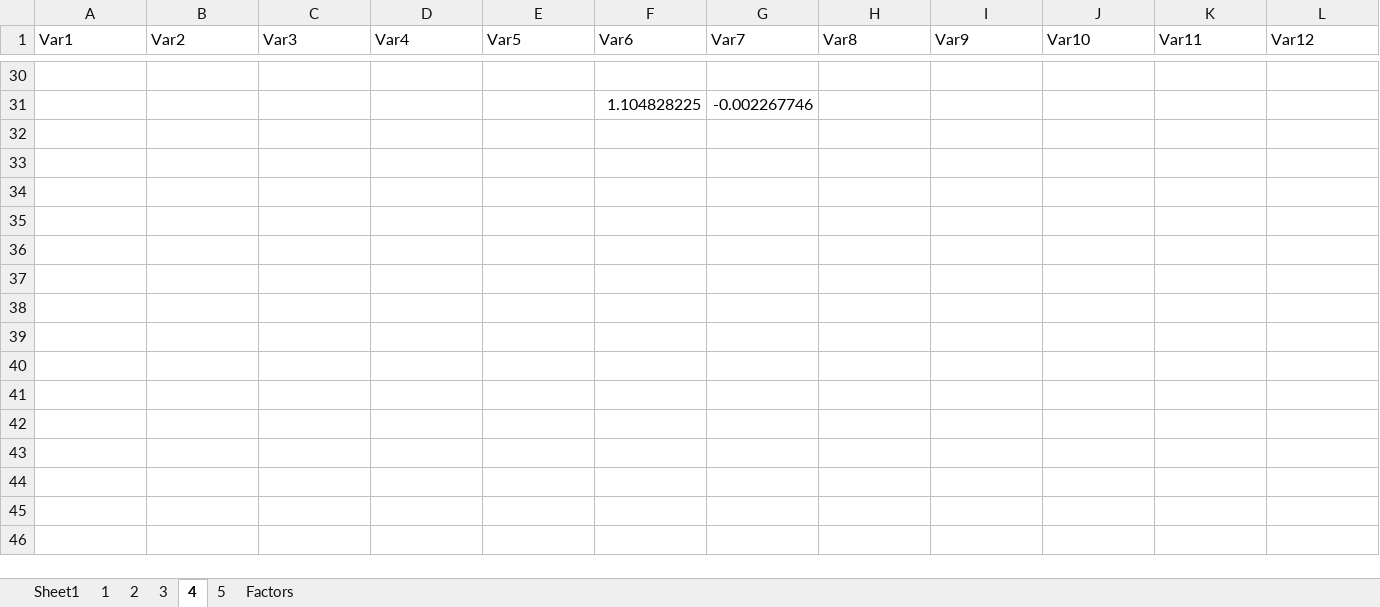
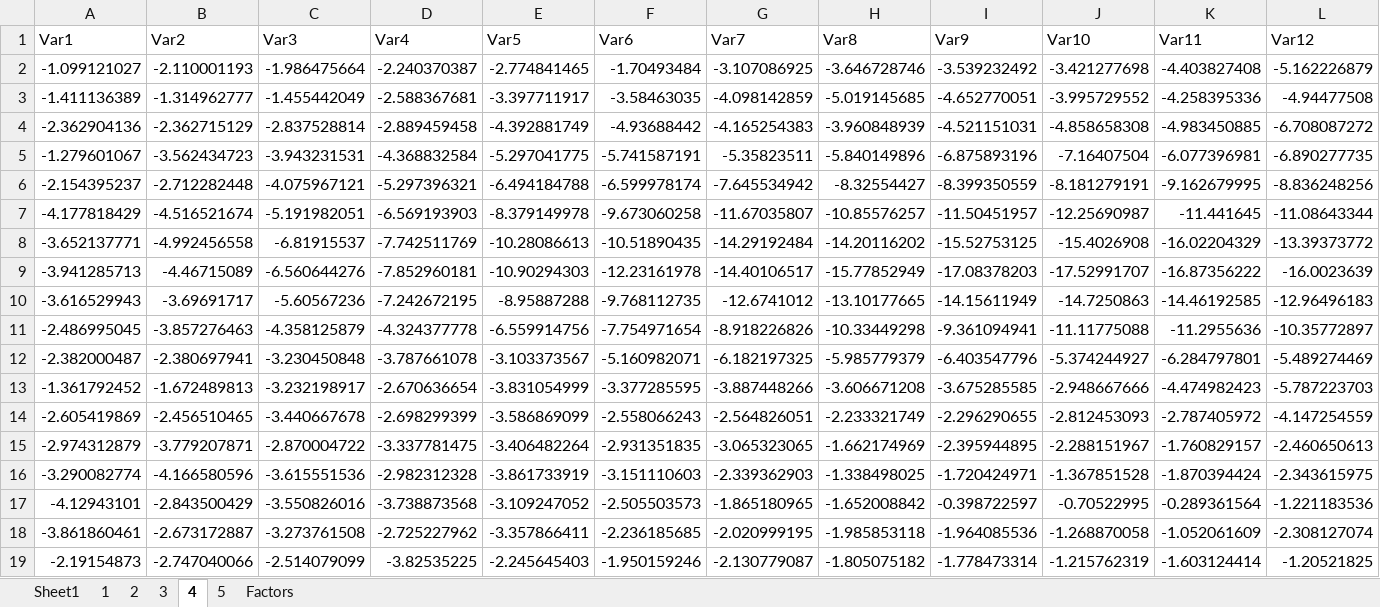
Before and after one commit to fsmiddleton/MCMs_pseudo_data, an Excel workbook: PARAFACToyProblem/nway320_exchange/nway320 exchange/ToyProblemData3DFull.xlsx, sheet 4, drawn as a sheet; only a part is shown, gaps mark what is left out; values as stored, in another font and other column widths than the file's, no borders; removed rows and columns are numbered as before the commit, all else as after; rows hold the shown columns only; the diff covers the shown part only; the diff names each change by its address in the sheet, - before the commit and + after, or states it on an @@ line.

```diff
--- a/PARAFACToyProblem/nway320_exchange/nway320 exchange/ToyProblemData3DFull.xlsx (sheet 4)
+++ b/PARAFACToyProblem/nway320_exchange/nway320 exchange/ToyProblemData3DFull.xlsx (sheet 4)
-row 2: (empty)
+row 2: -1.099121027 | -2.110001193 | -1.986475664 | -2.240370387 | -2.774841465 | -1.70493484 | -3.107086925 | -3.646728746 | -3.539232492 | -3.421277698 | -4.403827408 | -5.162226879
-row 31:  |  |  |  |  | 1.104828225 | -0.002267746
+row 3: -1.411136389 | -1.314962777 | -1.455442049 | -2.588367681 | -3.397711917 | -3.58463035 | -4.098142859 | -5.019145685 | -4.652770051 | -3.995729552 | -4.258395336 | -4.94477508
+row 4: -2.362904136 | -2.362715129 | -2.837528814 | -2.889459458 | -4.392881749 | -4.93688442 | -4.165254383 | -3.960848939 | -4.521151031 | -4.858658308 | -4.983450885 | -6.708087272
+row 5: -1.279601067 | -3.562434723 | -3.943231531 | -4.368832584 | -5.297041775 | -5.741587191 | -5.35823511 | -5.840149896 | -6.875893196 | -7.16407504 | -6.077396981 | -6.890277735
+row 6: -2.154395237 | -2.712282448 | -4.075967121 | -5.297396321 | -6.494184788 | -6.599978174 | -7.645534942 | -8.32554427 | -8.399350559 | -8.181279191 | -9.162679995 | -8.836248256
+row 7: -4.177818429 | -4.516521674 | -5.191982051 | -6.569193903 | -8.379149978 | -9.673060258 | -11.67035807 | -10.85576257 | -11.50451957 | -12.25690987 | -11.441645 | -11.08643344
+row 8: -3.652137771 | -4.992456558 | -6.81915537 | -7.742511769 | -10.28086613 | -10.51890435 | -14.29192484 | -14.20116202 | -15.52753125 | -15.4026908 | -16.02204329 | -13.39373772
+row 9: -3.941285713 | -4.46715089 | -6.560644276 | -7.852960181 | -10.90294303 | -12.23161978 | -14.40106517 | -15.77852949 | -17.08378203 | -17.52991707 | -16.87356222 | -16.0023639
+row 10: -3.616529943 | -3.69691717 | -5.60567236 | -7.242672195 | -8.95887288 | -9.768112735 | -12.6741012 | -13.10177665 | -14.15611949 | -14.7250863 | -14.46192585 | -12.96496183
+row 11: -2.486995045 | -3.857276463 | -4.358125879 | -4.324377778 | -6.559914756 | -7.754971654 | -8.918226826 | -10.33449298 | -9.361094941 | -11.11775088 | -11.2955636 | -10.35772897
+row 12: -2.382000487 | -2.380697941 | -3.230450848 | -3.787661078 | -3.103373567 | -5.160982071 | -6.182197325 | -5.985779379 | -6.403547796 | -5.374244927 | -6.284797801 | -5.489274469
+row 13: -1.361792452 | -1.672489813 | -3.232198917 | -2.670636654 | -3.831054999 | -3.377285595 | -3.887448266 | -3.606671208 | -3.675285585 | -2.948667666 | -4.474982423 | -5.787223703
+row 14: -2.605419869 | -2.456510465 | -3.440667678 | -2.698299399 | -3.586869099 | -2.558066243 | -2.564826051 | -2.233321749 | -2.296290655 | -2.812453093 | -2.787405972 | -4.147254559
+row 15: -2.974312879 | -3.779207871 | -2.870004722 | -3.337781475 | -3.406482264 | -2.931351835 | -3.065323065 | -1.662174969 | -2.395944895 | -2.288151967 | -1.760829157 | -2.460650613
+row 16: -3.290082774 | -4.166580596 | -3.615551536 | -2.982312328 | -3.861733919 | -3.151110603 | -2.339362903 | -1.338498025 | -1.720424971 | -1.367851528 | -1.870394424 | -2.343615975
+row 17: -4.12943101 | -2.843500429 | -3.550826016 | -3.738873568 | -3.109247052 | -2.505503573 | -1.865180965 | -1.652008842 | -0.398722597 | -0.70522995 | -0.289361564 | -1.221183536
+row 18: -3.861860461 | -2.673172887 | -3.273761508 | -2.725227962 | -3.357866411 | -2.236185685 | -2.020999195 | -1.985853118 | -1.964085536 | -1.268870058 | -1.052061609 | -2.308127074
+row 19: -2.19154873 | -2.747040066 | -2.514079099 | -3.82535225 | -2.245645403 | -1.950159246 | -2.130779087 | -1.805075182 | -1.778473314 | -1.215762319 | -1.603124414 | -1.20521825
```
Also changed, not shown: 12 added rows and 28 removed rows elsewhere in this sheet, sheet 3, sheet 5, sheet 1, sheet 2.
